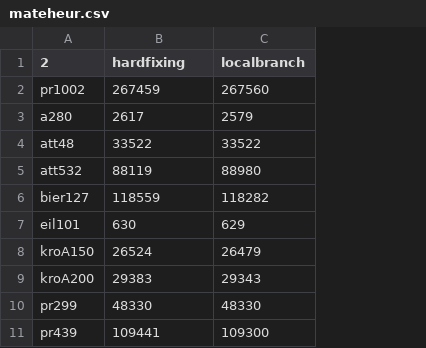
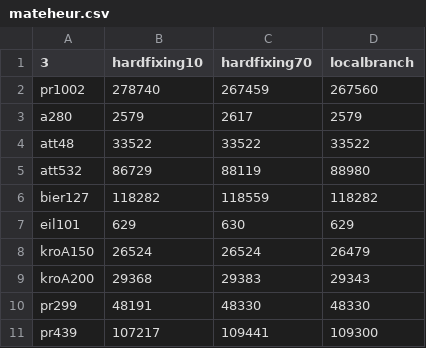
Before and after one commit to lucafabbian/op2, a CSV file: plot/perf/mateheur.csv, drawn as a sheet; addresses are those after the commit; the diff names each change by its address in the sheet, - before the commit and + after, or states it on an @@ line.

```diff
--- a/plot/perf/mateheur.csv
+++ b/plot/perf/mateheur.csv
+column B (hardfixing10), rows 2-11: 278740 | 2579 | 33522 | 86729 | 118282 | 629 | 26524 | 29368 | 48191 | 107217
-A1: 2
+A1: 3
-C1: hardfixing
+C1: hardfixing70
```
Also changed, not shown: plot/perf/totalheur.csv, 23 other files.
